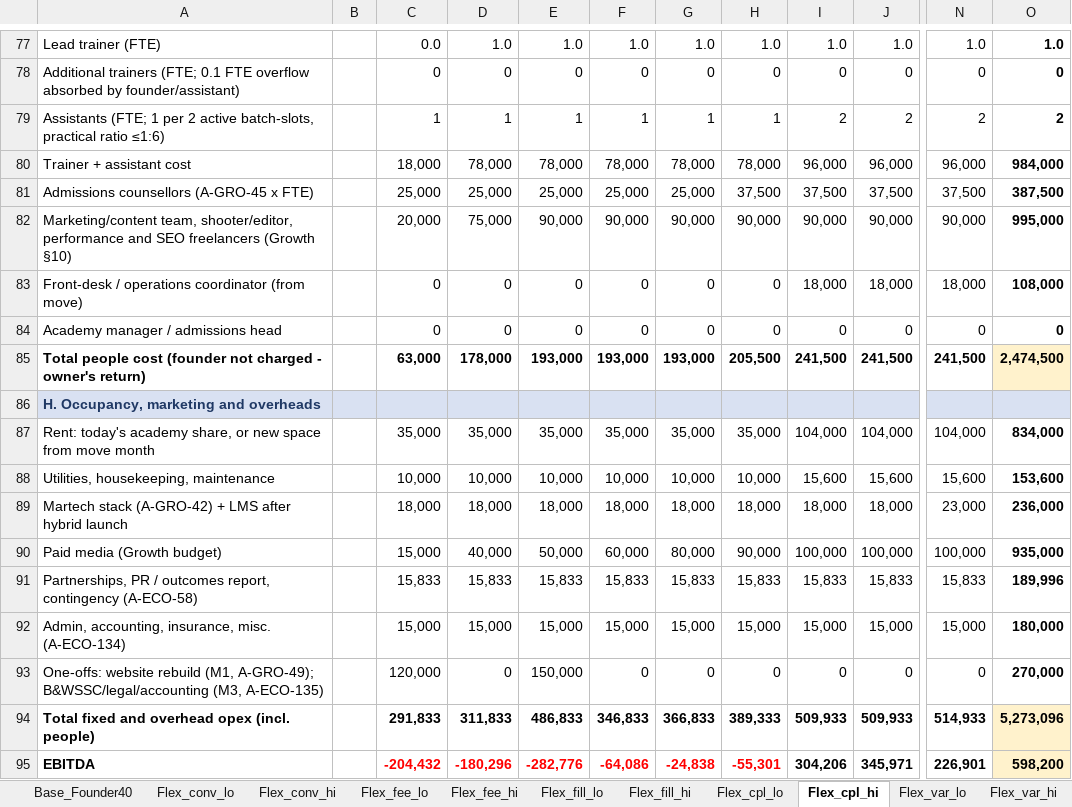
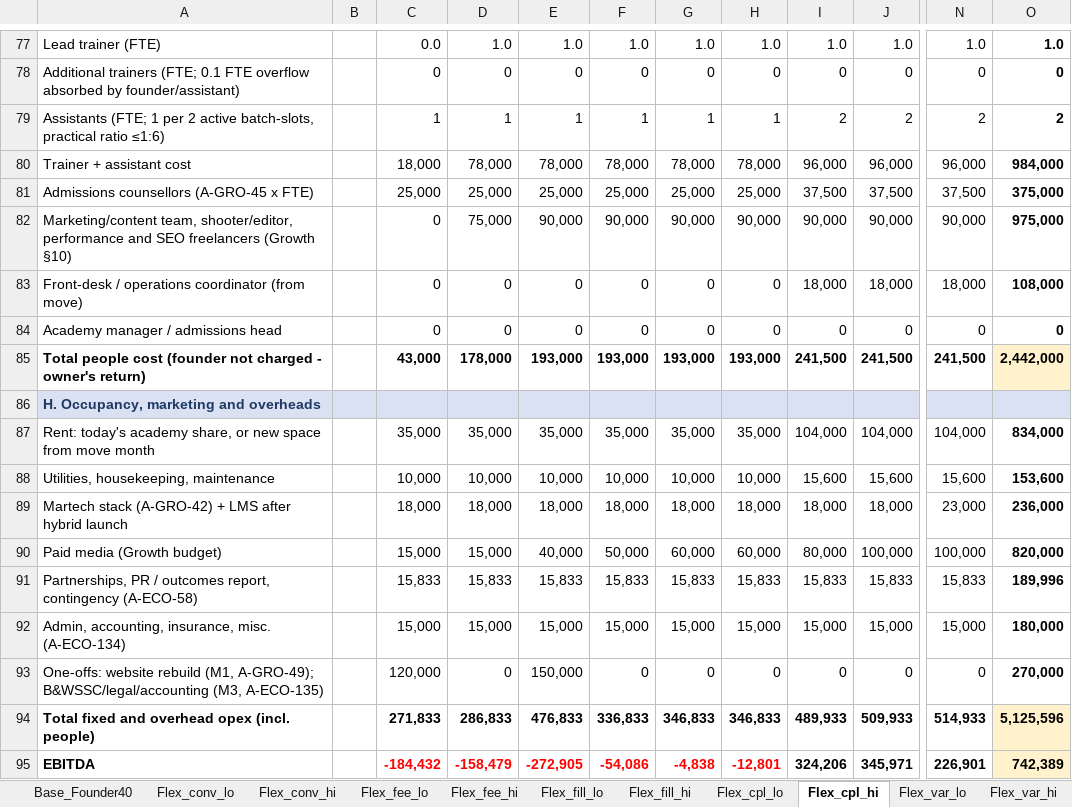
Before and after one commit to ravishchaaubey/apna-demo, an Excel workbook: priyanka_nanda_academy/economics/business_forecast.xlsx, sheet Flex_cpl_hi, drawn as a sheet; only a part is shown, gaps mark what is left out; values as stored, in another font and other column widths than the file's, no borders; the diff covers the shown part only; the diff names each change by its address in the sheet, - before the commit and + after, or states it on an @@ line.

```diff
--- a/priyanka_nanda_academy/economics/business_forecast.xlsx (sheet Flex_cpl_hi)
+++ b/priyanka_nanda_academy/economics/business_forecast.xlsx (sheet Flex_cpl_hi)
-H81: 37,500
+H81: 25,000
-O81: 387,500
+O81: 375,000
-C82: 20,000
+C82: 0
-O82: 995,000
+O82: 975,000
-C85: 63,000
+C85: 43,000
-H85: 205,500
+H85: 193,000
-O85: 2,474,500
+O85: 2,442,000
-D90: 40,000
+D90: 15,000
-E90: 50,000
+E90: 40,000
-F90: 60,000
+F90: 50,000
-G90: 80,000
+G90: 60,000
-H90: 90,000
+H90: 60,000
-I90: 100,000
+I90: 80,000
-O90: 935,000
+O90: 820,000
-C94: 291,833
+C94: 271,833
-D94: 311,833
+D94: 286,833
-E94: 486,833
+E94: 476,833
-F94: 346,833
+F94: 336,833
-G94: 366,833
+G94: 346,833
-H94: 389,333
+H94: 346,833
-I94: 509,933
+I94: 489,933
-O94: 5,273,096
+O94: 5,125,596
-C95: -204,432
+C95: -184,432
-D95: -180,296
+D95: -158,479
-E95: -282,776
+E95: -272,905
-F95: -64,086
+F95: -54,086
-G95: -24,838
+G95: -4,838
-H95: -55,301
+H95: -12,801
-I95: 304,206
+I95: 324,206
-O95: 598,200
+O95: 742,389
```
Also changed, not shown: 2 added rows and 144 edited cells elsewhere in this sheet, sheet Flex_cpl_lo, sheet Plan50L_BaseRates, sheet Flex_rent_hi, sheet Flex_var_hi, sheet Flex_fill_lo, sheet Outlook_Base, 24 more sheets, formulas that keep their value, priyanka_nanda_academy/economics/funnel_economics.xlsx, priyanka_nanda_academy/economics/market_sizing_model.xlsx, 10 other files.
